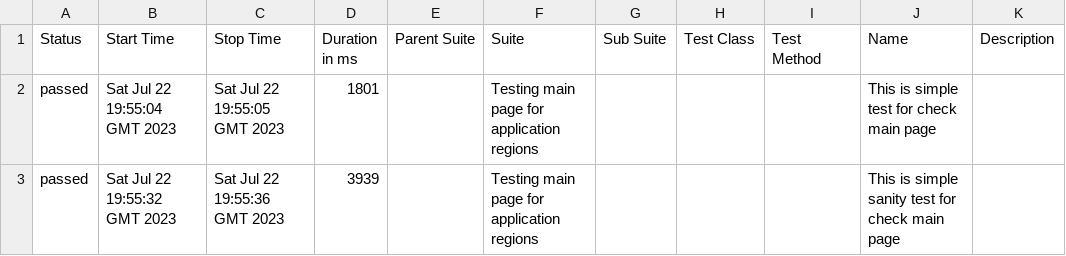
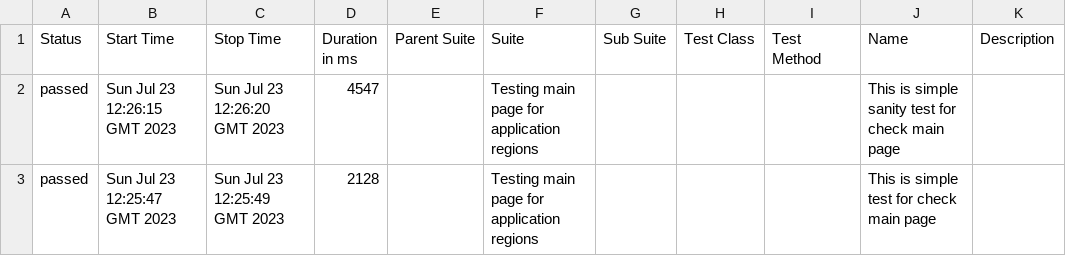
Before and after one commit to vaskocuturilo/Regions-Service, a CSV file: data/suites.csv, drawn as a sheet.

```diff
--- a/data/suites.csv
+++ b/data/suites.csv
@@ -1,3 +1,3 @@
 "Status","Start Time","Stop Time","Duration in ms","Parent Suite","Suite","Sub Suite","Test Class","Test Method","Name","Description"
-"passed","Sat Jul 22 19:55:04 GMT 2023","Sat Jul 22 19:55:05 GMT 2023","1801","","Testing main page for application regions","","","","This is simple test for check main page",""
-"passed","Sat Jul 22 19:55:32 GMT 2023","Sat Jul 22 19:55:36 GMT 2023","3939","","Testing main page for application regions","","","","This is simple sanity test for check main page",""
+"passed","Sun Jul 23 12:26:15 GMT 2023","Sun Jul 23 12:26:20 GMT 2023","4547","","Testing main page for application regions","","","","This is simple sanity test for check main page",""
+"passed","Sun Jul 23 12:25:47 GMT 2023","Sun Jul 23 12:25:49 GMT 2023","2128","","Testing main page for application regions","","","","This is simple test for check main page",""
```
Also changed, not shown: 24 other files.
